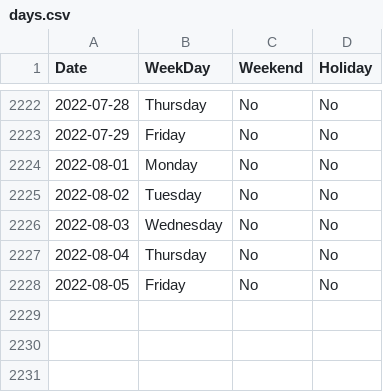
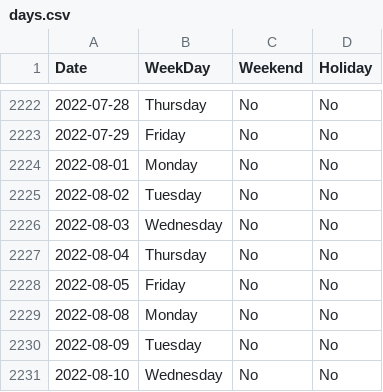
Before and after one commit to lowtouch-ai/sample-datasets, a CSV file: predict-3.0/gold-usd/days.csv, drawn as a sheet; only a part is shown, gaps mark what is left out; the diff names each change by its address in the sheet, - before the commit and + after, or states it on an @@ line.

```diff
--- a/predict-3.0/gold-usd/days.csv
+++ b/predict-3.0/gold-usd/days.csv
+row 2229: 2022-08-08 | Monday | No | No
+row 2230: 2022-08-09 | Tuesday | No | No
+row 2231: 2022-08-10 | Wednesday | No | No
```
Also changed, not shown: predict-3.0/nyc_trip/nyc_trip.csv, 2 other files.
